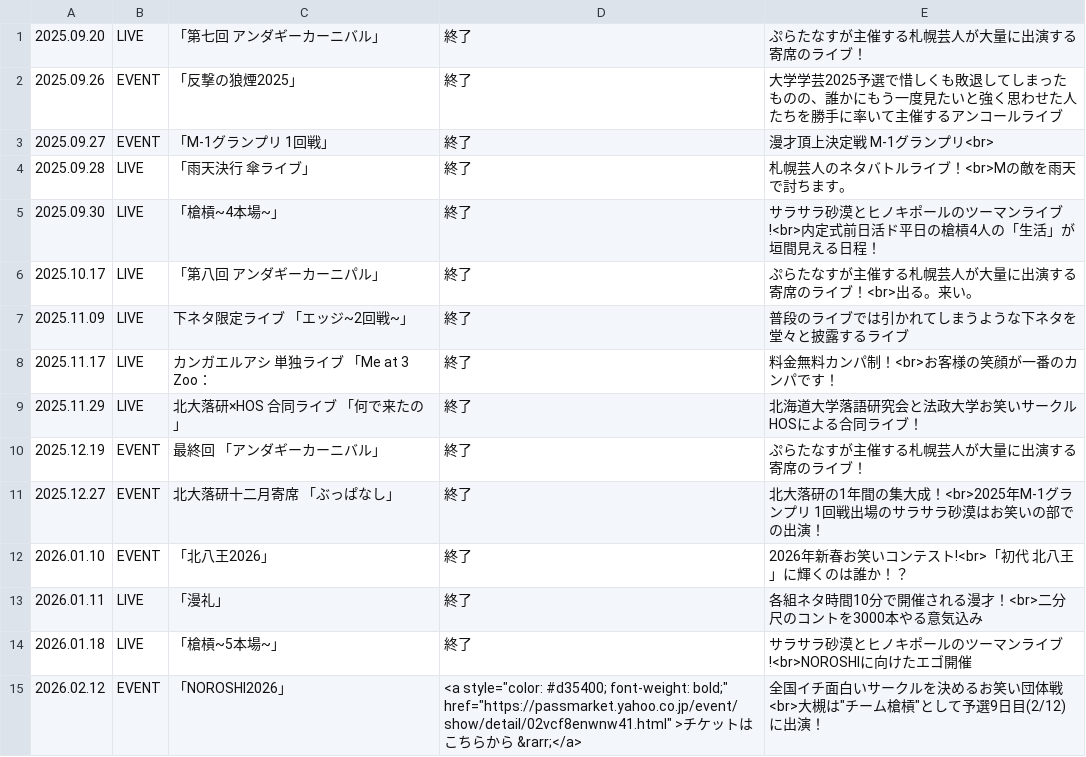
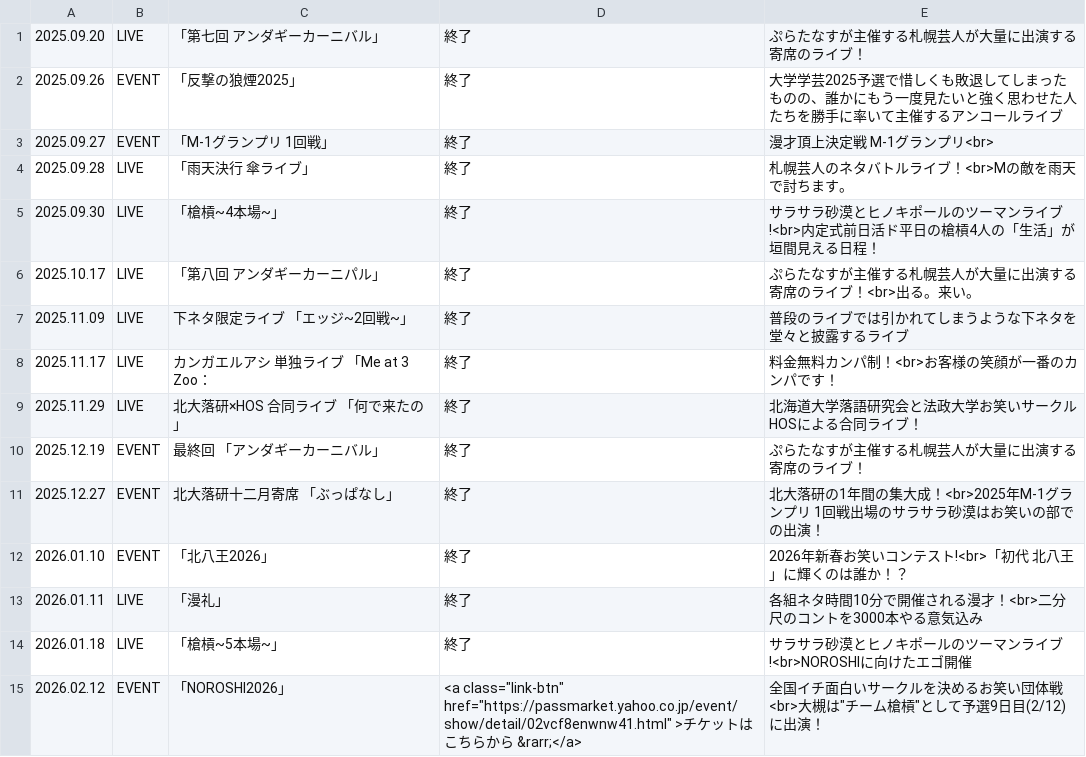
Before and after one commit to katelv1/sarasara_desert, a CSV file: csv/schedule.csv, drawn as a sheet.

```diff
--- a/csv/schedule.csv
+++ b/csv/schedule.csv
@@ -14,2 +14,2 @@
 2026.01.18,LIVE,「槍槓~5本場~」,終了,サラサラ砂漠とヒノキポールのツーマンライブ!<br>NOROSHIに向けたエゴ開催
-2026.02.12,EVENT,「NOROSHI2026」,<a style="color: #d35400; font-weight: bold;" href="https://passmarket.yahoo.co.jp/event/show/detail/02vcf8enwnw41.html" >チケットはこちらから &rarr;</a>,全国イチ面白いサークルを決めるお笑い団体戦<br>大槻は"チーム槍槓"として予選9日目(2/12)に出演！
+2026.02.12,EVENT,「NOROSHI2026」,<a class="link-btn" href="https://passmarket.yahoo.co.jp/event/show/detail/02vcf8enwnw41.html" >チケットはこちらから &rarr;</a>,全国イチ面白いサークルを決めるお笑い団体戦<br>大槻は"チーム槍槓"として予選9日目(2/12)に出演！
```
Also changed, not shown: 7 other files.
